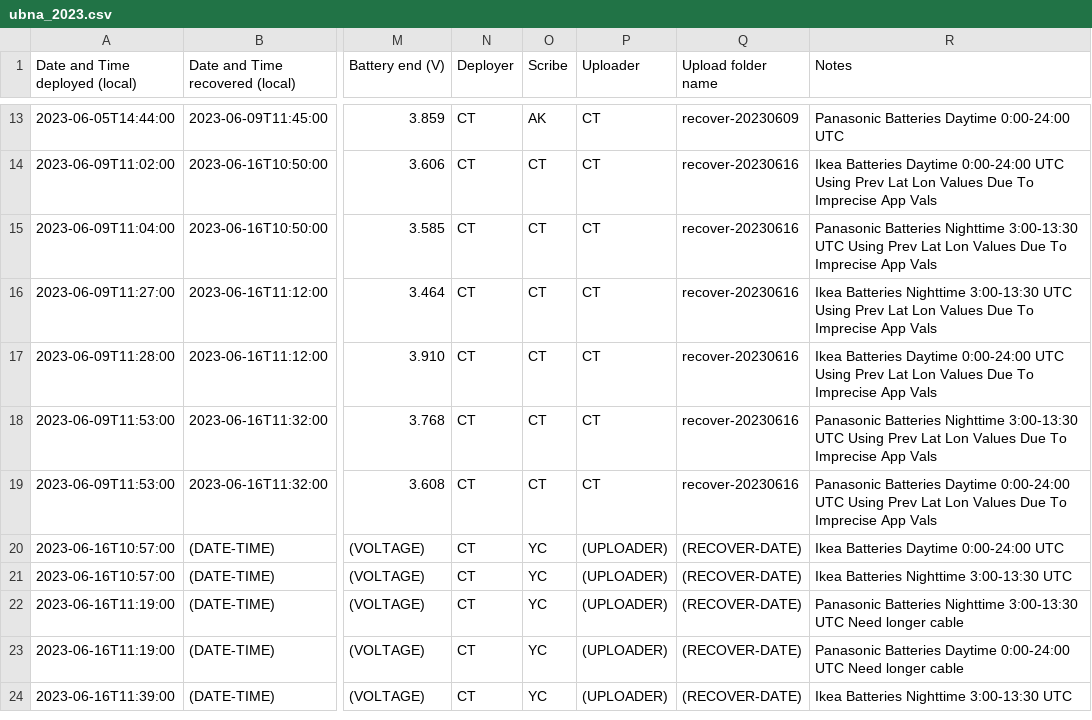
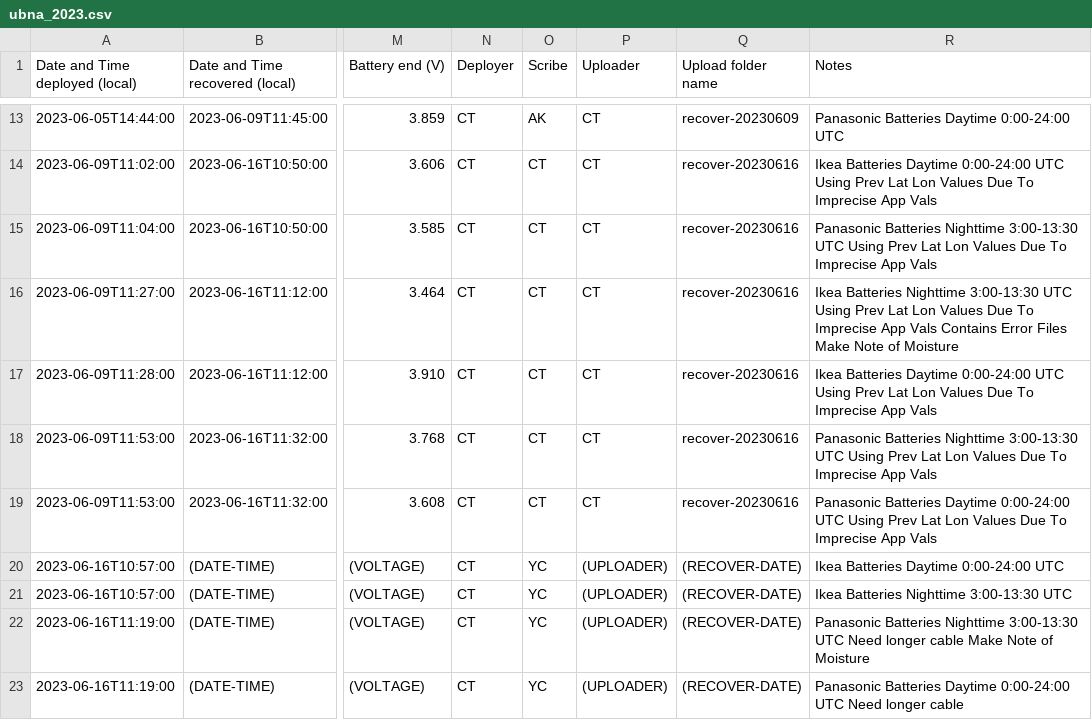
Before and after one commit to uw-echospace/ubna-field, a CSV file: field_records/ubna_2023.csv, drawn as a sheet; only a part is shown, gaps mark what is left out; the shorter side is filled out with more unchanged rows; the diff names each change by its address in the sheet, - before the commit and + after, or states it on an @@ line.

Commit message:
address aditya's comments
* added note for audiomoth associated with SD 001 prev deployment and SD 004 current deployment regarding error files and checking for moisture

```diff
--- a/field_records/ubna_2023.csv
+++ b/field_records/ubna_2023.csv
-R16 (Notes): …App Vals
+R16 (Notes): …App Vals Contains Error Files Make Note of Moisture
-R22 (Notes): …longer cable
+R22 (Notes): …longer cable Make Note of Moisture
```
